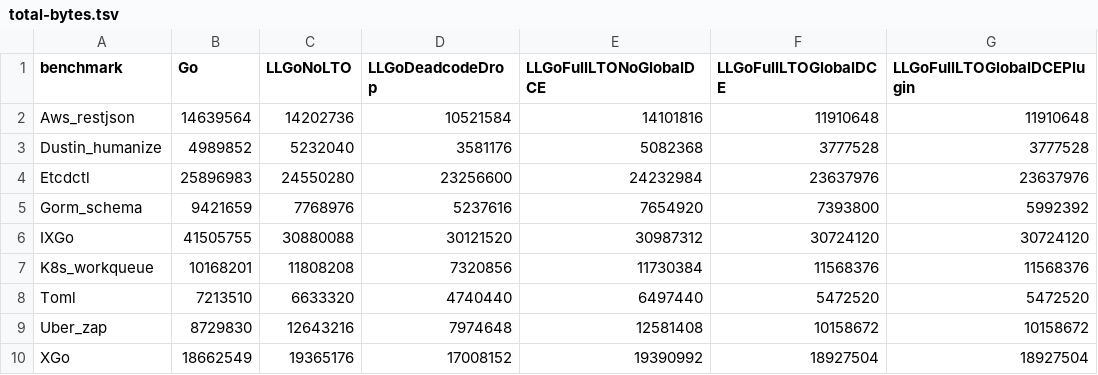
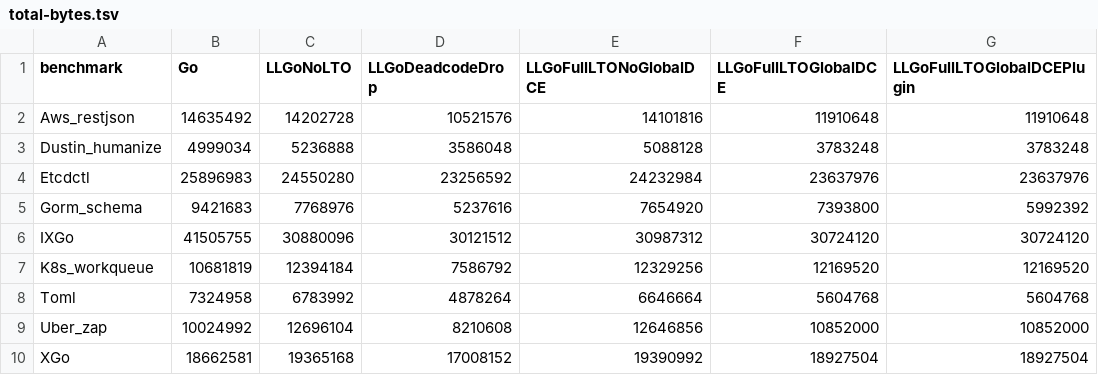
Before and after one commit to xgo-dev/benchmarks, a TSV file: data/runs/cf91afb98fca979c5195751554b67ec75f8c71d6/total-bytes.tsv, drawn as a sheet.

```diff
--- a/data/runs/cf91afb98fca979c5195751554b67ec75f8c71d6/total-bytes.tsv
+++ b/data/runs/cf91afb98fca979c5195751554b67ec75f8c71d6/total-bytes.tsv
@@ -1,10 +1,10 @@
 benchmark	Go	LLGoNoLTO	LLGoDeadcodeDrop	LLGoFullLTONoGlobalDCE	LLGoFullLTOGlobalDCE	LLGoFullLTOGlobalDCEPlugin
-Aws_restjson	14639564	14202736	10521584	14101816	11910648	11910648
-Dustin_humanize	4989852	5232040	3581176	5082368	3777528	3777528
-Etcdctl	25896983	24550280	23256600	24232984	23637976	23637976
-Gorm_schema	9421659	7768976	5237616	7654920	7393800	5992392
-IXGo	41505755	30880088	30121520	30987312	30724120	30724120
-K8s_workqueue	10168201	11808208	7320856	11730384	11568376	11568376
-Toml	7213510	6633320	4740440	6497440	5472520	5472520
-Uber_zap	8729830	12643216	7974648	12581408	10158672	10158672
-XGo	18662549	19365176	17008152	19390992	18927504	18927504
+Aws_restjson	14635492	14202728	10521576	14101816	11910648	11910648
+Dustin_humanize	4999034	5236888	3586048	5088128	3783248	3783248
+Etcdctl	25896983	24550280	23256592	24232984	23637976	23637976
+Gorm_schema	9421683	7768976	5237616	7654920	7393800	5992392
+IXGo	41505755	30880096	30121512	30987312	30724120	30724120
+K8s_workqueue	10681819	12394184	7586792	12329256	12169520	12169520
+Toml	7324958	6783992	4878264	6646664	5604768	5604768
+Uber_zap	10024992	12696104	8210608	12646856	10852000	10852000
+XGo	18662581	19365168	17008152	19390992	18927504	18927504
```
Also changed, not shown: data/runs/cf91afb98fca979c5195751554b67ec75f8c71d6/build-times.tsv, 18 other files.
